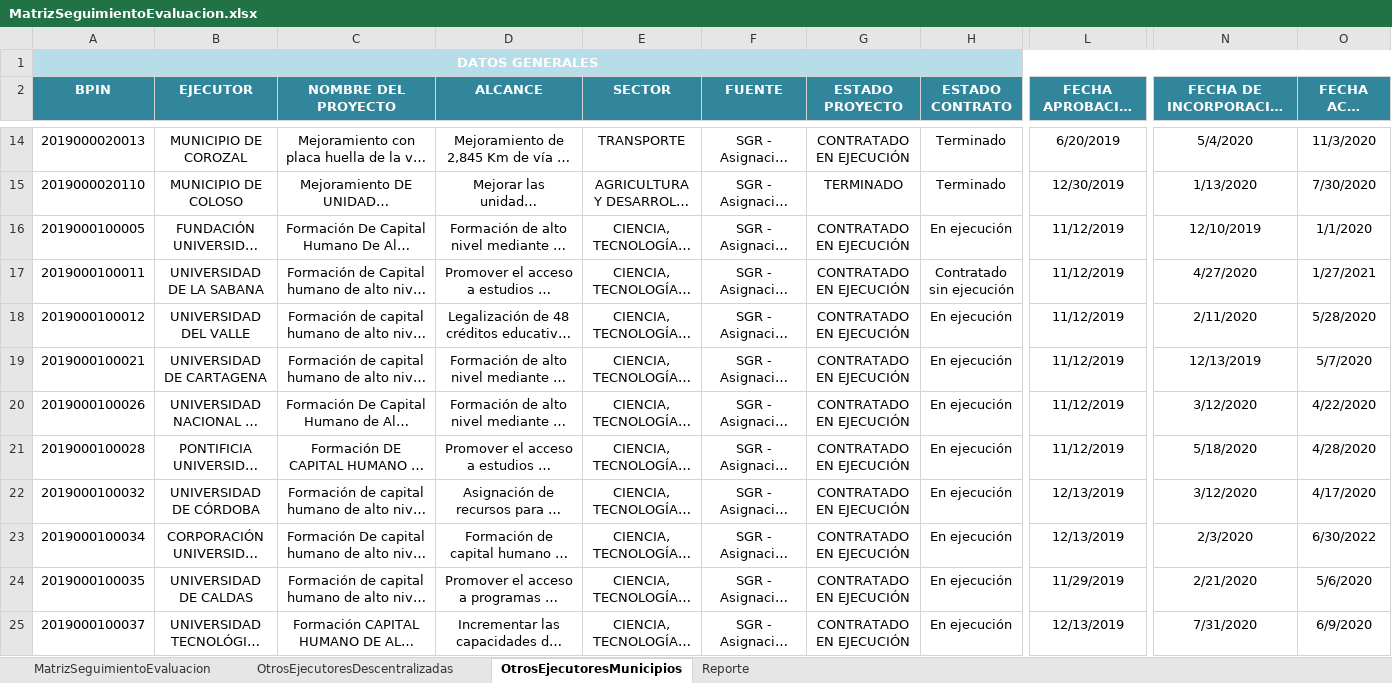
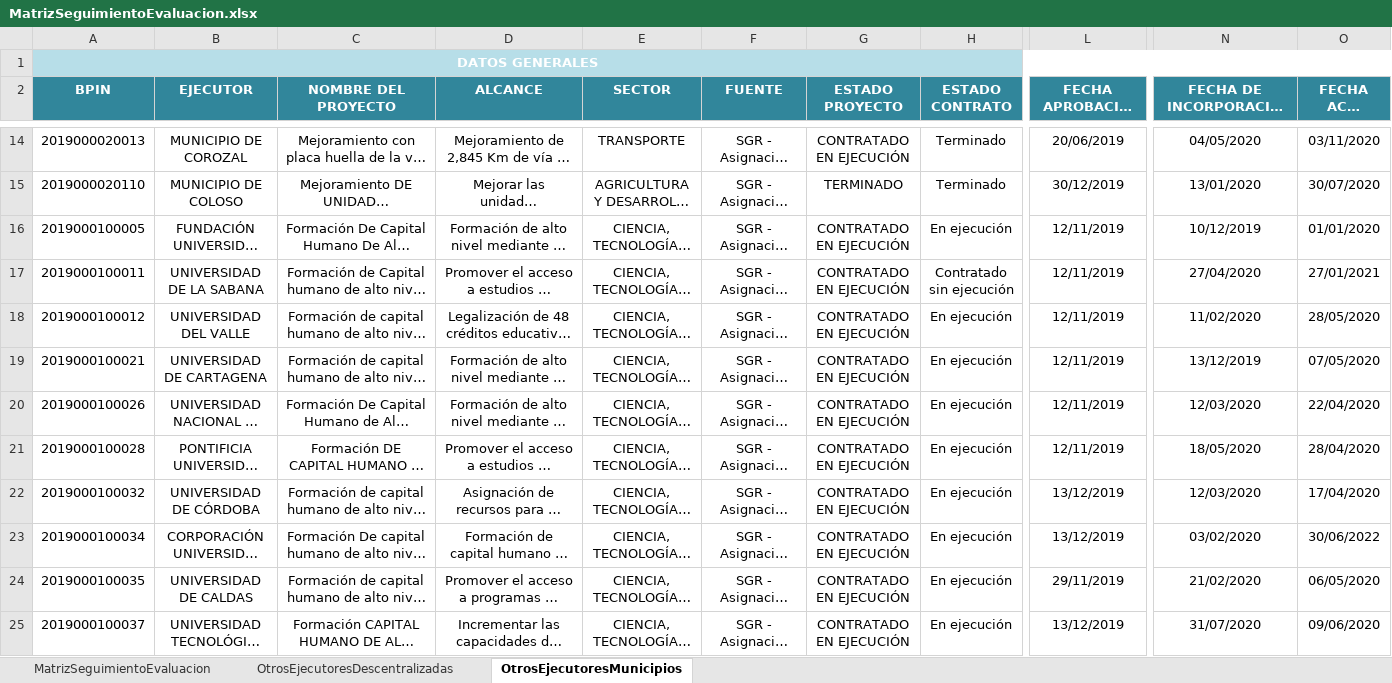
Before and after one commit to Dona121/Matriz-Evaluacion-Regalias, an Excel workbook: data/MatrizSeguimientoEvaluacion.xlsx, sheet OtrosEjecutoresMunicipios, drawn as a sheet; only a part is shown, gaps mark what is left out; long unchanged cells end in …; values as stored, in another font and other column widths than the file's, no borders; table styles not drawn; the diff covers the shown part only; the diff names each change by its address in the sheet, - before the commit and + after, or states it on an @@ line.

```diff
--- a/data/MatrizSeguimientoEvaluacion.xlsx (sheet OtrosEjecutoresMunicipios)
+++ b/data/MatrizSeguimientoEvaluacion.xlsx (sheet OtrosEjecutoresMunicipios)
-sheet tab: Reporte
-B1:O1 fill: none
+B1:O1 fill: #B7DEE8
-L14 (FECHA APROBACIÓN PROYECTO): 6/20/2019
+L14 (FECHA APROBACIÓN PROYECTO): 20/06/2019
-N14: 5/4/2020
+N14: 04/05/2020
-O14 (FECHA ACTA INICIO): 11/3/2020
+O14 (FECHA ACTA INICIO): 03/11/2020
-L15 (FECHA APROBACIÓN PROYECTO): 12/30/2019
+L15 (FECHA APROBACIÓN PROYECTO): 30/12/2019
-N15: 1/13/2020
+N15: 13/01/2020
-O15 (FECHA ACTA INICIO): 7/30/2020
+O15 (FECHA ACTA INICIO): 30/07/2020
-L16:L21 (FECHA APROBACIÓN PROYECTO): 11/12/2019
+L16:L21 (FECHA APROBACIÓN PROYECTO): 12/11/2019
-N16: 12/10/2019
+N16: 10/12/2019
-O16 (FECHA ACTA INICIO): 1/1/2020
+O16 (FECHA ACTA INICIO): 01/01/2020
-N17: 4/27/2020
+N17: 27/04/2020
-O17 (FECHA ACTA INICIO): 1/27/2021
+O17 (FECHA ACTA INICIO): 27/01/2021
-N18: 2/11/2020
+N18: 11/02/2020
-O18 (FECHA ACTA INICIO): 5/28/2020
+O18 (FECHA ACTA INICIO): 28/05/2020
-N19: 12/13/2019
+N19: 13/12/2019
-O19 (FECHA ACTA INICIO): 5/7/2020
+O19 (FECHA ACTA INICIO): 07/05/2020
-N20: 3/12/2020
+N20: 12/03/2020
-O20 (FECHA ACTA INICIO): 4/22/2020
+O20 (FECHA ACTA INICIO): 22/04/2020
-N21: 5/18/2020
+N21: 18/05/2020
-O21 (FECHA ACTA INICIO): 4/28/2020
+O21 (FECHA ACTA INICIO): 28/04/2020
-L22:L23 (FECHA APROBACIÓN PROYECTO): 12/13/2019
+L22:L23 (FECHA APROBACIÓN PROYECTO): 13/12/2019
-N22: 3/12/2020
+N22: 12/03/2020
-O22 (FECHA ACTA INICIO): 4/17/2020
+O22 (FECHA ACTA INICIO): 17/04/2020
-N23: 2/3/2020
+N23: 03/02/2020
-O23 (FECHA ACTA INICIO): 6/30/2022
+O23 (FECHA ACTA INICIO): 30/06/2022
-L24 (FECHA APROBACIÓN PROYECTO): 11/29/2019
+L24 (FECHA APROBACIÓN PROYECTO): 29/11/2019
-N24: 2/21/2020
+N24: 21/02/2020
-O24 (FECHA ACTA INICIO): 5/6/2020
+O24 (FECHA ACTA INICIO): 06/05/2020
-L25 (FECHA APROBACIÓN PROYECTO): 12/13/2019
+L25 (FECHA APROBACIÓN PROYECTO): 13/12/2019
-N25: 7/31/2020
+N25: 31/07/2020
-O25 (FECHA ACTA INICIO): 6/9/2020
+O25 (FECHA ACTA INICIO): 09/06/2020
```
Also changed, not shown: 259 edited cells and cell formats elsewhere in this sheet, sheet MatrizSeguimientoEvaluacion, sheet OtrosEjecutoresDescentralizadas, formulas that keep their value, hidden cells.
